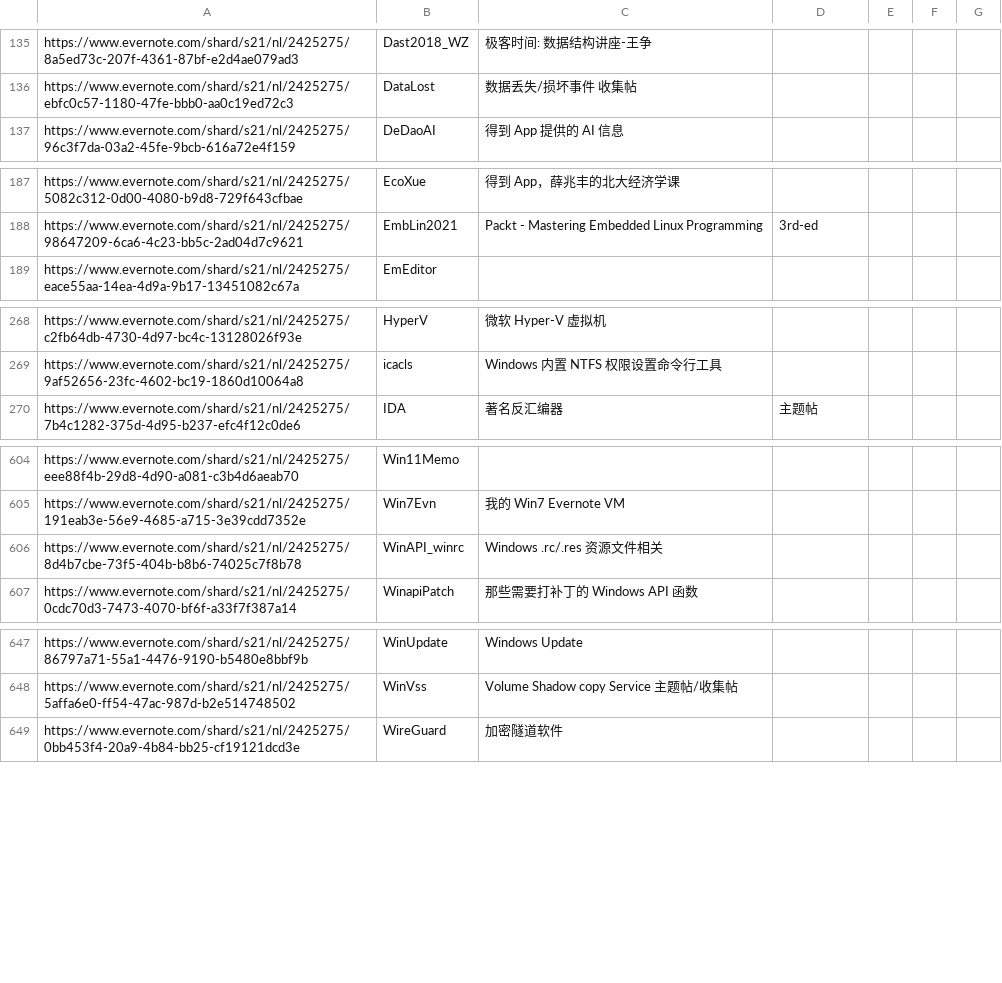
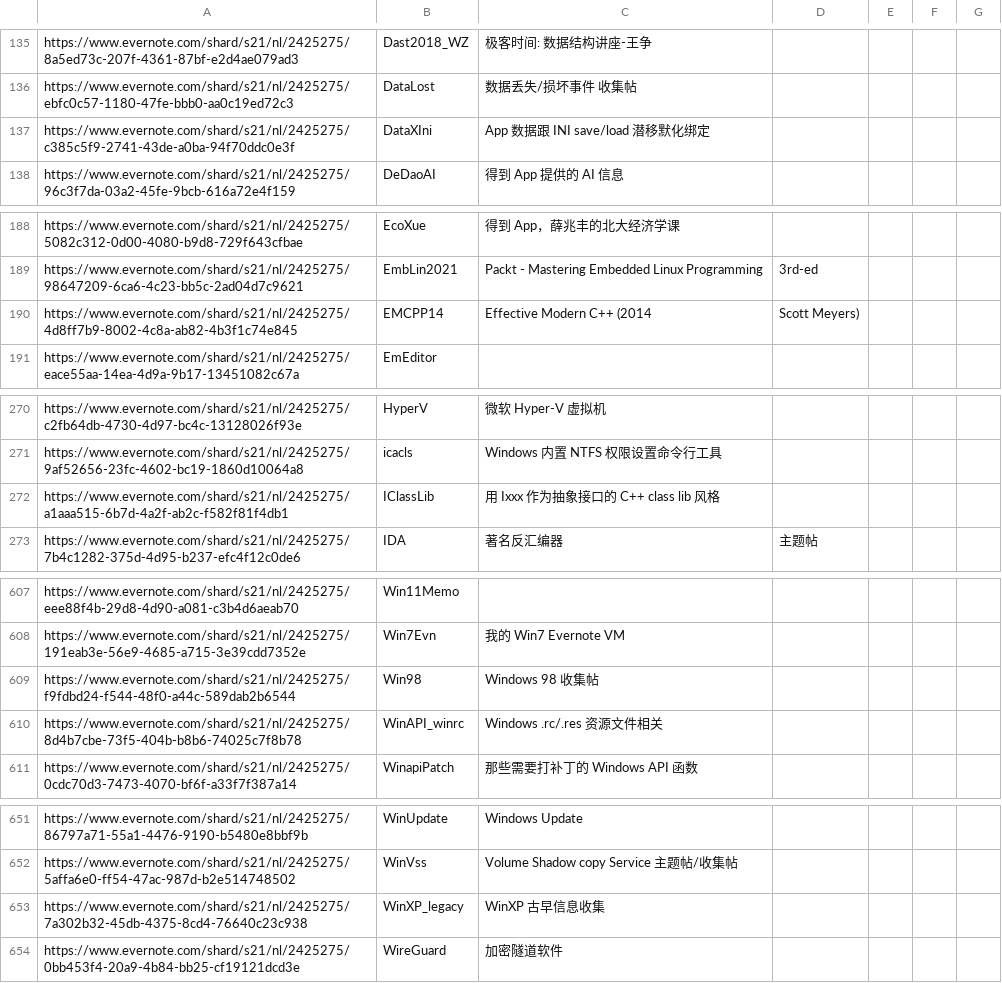
Before and after one commit to chjfth/trivials, a CSV file: ahk/Everlink.chj.csv, drawn as a sheet; only a part is shown, gaps mark what is left out.

```diff
--- a/ahk/Everlink.chj.csv
+++ b/ahk/Everlink.chj.csv
@@ -136,2 +136,3 @@ https://www.evernote.com/shard/s21/nl/2425275/8a5ed73c-207f-4361-87bf-e2d4ae079a
 https://www.evernote.com/shard/s21/nl/2425275/ebfc0c57-1180-47fe-bbb0-aa0c19ed72c3 , DataLost , 数据丢失/损坏事件 收集帖
+https://www.evernote.com/shard/s21/nl/2425275/c385c5f9-2741-43de-a0ba-94f70ddc0e3f , DataXIni , App 数据跟 INI save/load 潜移默化绑定
 https://www.evernote.com/shard/s21/nl/2425275/96c3f7da-03a2-45fe-9bcb-616a72e4f159 , DeDaoAI , 得到 App 提供的 AI 信息
@@ -188,2 +189,3 @@ https://www.evernote.com/shard/s21/nl/2425275/5082c312-0d00-4080-b9d8-729f643cfb
 https://www.evernote.com/shard/s21/nl/2425275/98647209-6ca6-4c23-bb5c-2ad04d7c9621 , EmbLin2021 , Packt - Mastering Embedded Linux Programming, 3rd-ed
+https://www.evernote.com/shard/s21/nl/2425275/4d8ff7b9-8002-4c8a-ab82-4b3f1c74e845 , EMCPP14 , Effective Modern C++ (2014, Scott Meyers)
 https://www.evernote.com/shard/s21/nl/2425275/eace55aa-14ea-4d9a-9b17-13451082c67a , EmEditor ,
@@ -269,2 +271,3 @@ https://www.evernote.com/shard/s21/nl/2425275/c2fb64db-4730-4d97-bc4c-13128026f9
 https://www.evernote.com/shard/s21/nl/2425275/9af52656-23fc-4602-bc19-1860d10064a8 , icacls , Windows 内置 NTFS 权限设置命令行工具
+https://www.evernote.com/shard/s21/nl/2425275/a1aaa515-6b7d-4a2f-ab2c-f582f81f4db1 , IClassLib , 用 Ixxx 作为抽象接口的 C++ class lib 风格
 https://www.evernote.com/shard/s21/nl/2425275/7b4c1282-375d-4d95-b237-efc4f12c0de6 , IDA , 著名反汇编器, 主题帖
@@ -605,2 +608,3 @@ https://www.evernote.com/shard/s21/nl/2425275/eee88f4b-29d8-4d90-a081-c3b4d6aeab
 https://www.evernote.com/shard/s21/nl/2425275/191eab3e-56e9-4685-a715-3e39cdd7352e , Win7Evn , 我的 Win7 Evernote VM
+https://www.evernote.com/shard/s21/nl/2425275/f9fdbd24-f544-48f0-a44c-589dab2b6544 , Win98 , Windows 98 收集帖
 https://www.evernote.com/shard/s21/nl/2425275/8d4b7cbe-73f5-404b-b8b6-74025c7f8b78 , WinAPI_winrc , Windows .rc/.res 资源文件相关
@@ -648,2 +652,3 @@ https://www.evernote.com/shard/s21/nl/2425275/86797a71-55a1-4476-9190-b5480e8bbf
 https://www.evernote.com/shard/s21/nl/2425275/5affa6e0-ff54-47ac-987d-b2e514748502 , WinVss , Volume Shadow copy Service 主题帖/收集帖
+https://www.evernote.com/shard/s21/nl/2425275/7a302b32-45db-4375-8cd4-76640c23c938 , WinXP_legacy , WinXP 古早信息收集
 https://www.evernote.com/shard/s21/nl/2425275/0bb453f4-20a9-4b84-bb25-cf19121dcd3e , WireGuard , 加密隧道软件
```
Also changed, not shown: 1 other file.
